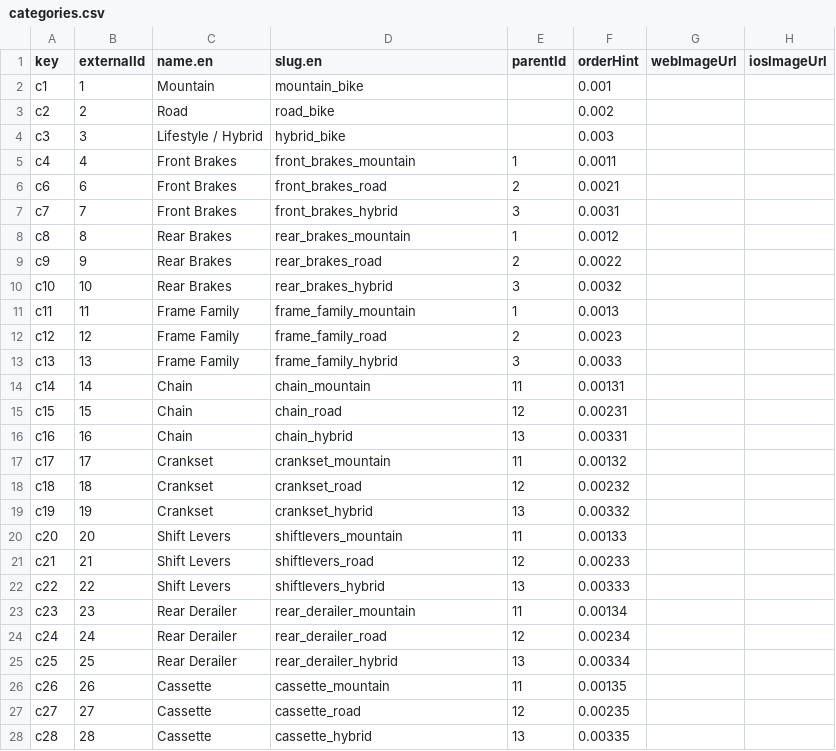
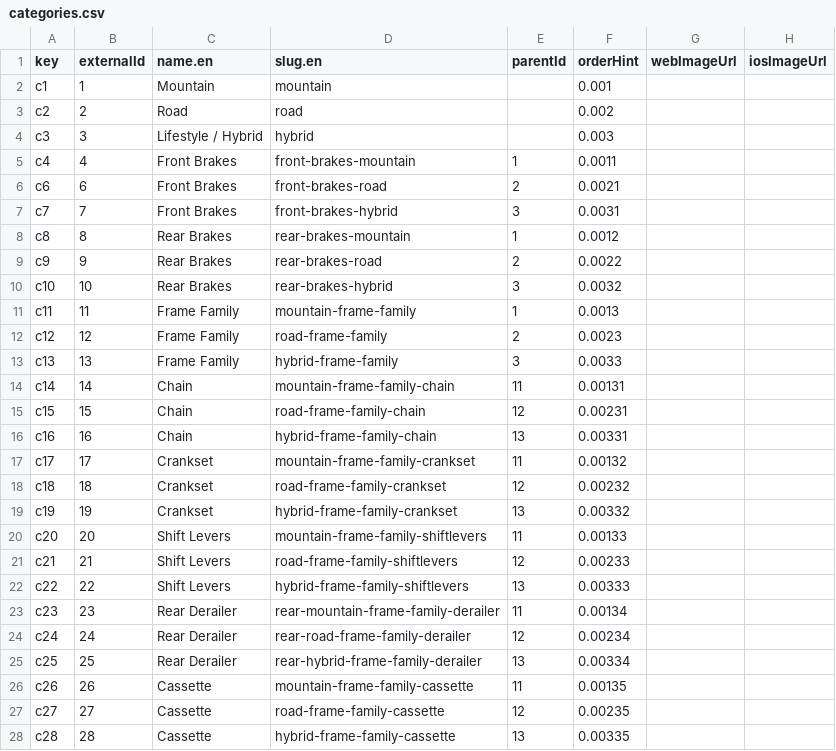
Before and after one commit to oe-ayush-gupta/launchapd-commercetools-import, a CSV file: data/categories.csv, drawn as a sheet; only a part is shown; the diff covers the shown part only.

```diff
--- a/data/categories.csv
+++ b/data/categories.csv
@@ -1,28 +1,28 @@
 key,externalId,name.en,slug.en,parentId,orderHint,webImageUrl,iosImageUrl
-c1,1,Mountain,mountain_bike,,0.001,,
-c2,2,Road,road_bike,,0.002,,
-c3,3,Lifestyle / Hybrid,hybrid_bike,,0.003,,
-c4,4,Front Brakes,front_brakes_mountain,1,0.0011,,
-c6,6,Front Brakes,front_brakes_road,2,0.0021,,
-c7,7,Front Brakes,front_brakes_hybrid,3,0.0031,,
-c8,8,Rear Brakes,rear_brakes_mountain,1,0.0012,,
-c9,9,Rear Brakes,rear_brakes_road,2,0.0022,,
-c10,10,Rear Brakes,rear_brakes_hybrid,3,0.0032,,
-c11,11,Frame Family,frame_family_mountain,1,0.0013,,
-c12,12,Frame Family,frame_family_road,2,0.0023,,
-c13,13,Frame Family,frame_family_hybrid,3,0.0033,,
-c14,14,Chain,chain_mountain,11,0.00131,,
-c15,15,Chain,chain_road,12,0.00231,,
-c16,16,Chain,chain_hybrid,13,0.00331,,
-c17,17,Crankset,crankset_mountain,11,0.00132,,
-c18,18,Crankset,crankset_road,12,0.00232,,
-c19,19,Crankset,crankset_hybrid,13,0.00332,,
-c20,20,Shift Levers,shiftlevers_mountain,11,0.00133,,
-c21,21,Shift Levers,shiftlevers_road,12,0.00233,,
-c22,22,Shift Levers,shiftlevers_hybrid,13,0.00333,,
-c23,23,Rear Derailer,rear_derailer_mountain,11,0.00134,,
-c24,24,Rear Derailer,rear_derailer_road,12,0.00234,,
-c25,25,Rear Derailer,rear_derailer_hybrid,13,0.00334,,
-c26,26,Cassette,cassette_mountain,11,0.00135,,
-c27,27,Cassette,cassette_road,12,0.00235,,
-c28,28,Cassette,cassette_hybrid,13,0.00335,,
+c1,1,Mountain,mountain,,0.001,,
+c2,2,Road,road,,0.002,,
+c3,3,Lifestyle / Hybrid,hybrid,,0.003,,
+c4,4,Front Brakes,front-brakes-mountain,1,0.0011,,
+c6,6,Front Brakes,front-brakes-road,2,0.0021,,
+c7,7,Front Brakes,front-brakes-hybrid,3,0.0031,,
+c8,8,Rear Brakes,rear-brakes-mountain,1,0.0012,,
+c9,9,Rear Brakes,rear-brakes-road,2,0.0022,,
+c10,10,Rear Brakes,rear-brakes-hybrid,3,0.0032,,
+c11,11,Frame Family,mountain-frame-family,1,0.0013,,
+c12,12,Frame Family,road-frame-family,2,0.0023,,
+c13,13,Frame Family,hybrid-frame-family,3,0.0033,,
+c14,14,Chain,mountain-frame-family-chain,11,0.00131,,
+c15,15,Chain,road-frame-family-chain,12,0.00231,,
+c16,16,Chain,hybrid-frame-family-chain,13,0.00331,,
+c17,17,Crankset,mountain-frame-family-crankset,11,0.00132,,
+c18,18,Crankset,road-frame-family-crankset,12,0.00232,,
+c19,19,Crankset,hybrid-frame-family-crankset,13,0.00332,,
+c20,20,Shift Levers,mountain-frame-family-shiftlevers,11,0.00133,,
+c21,21,Shift Levers,road-frame-family-shiftlevers,12,0.00233,,
+c22,22,Shift Levers,hybrid-frame-family-shiftlevers,13,0.00333,,
+c23,23,Rear Derailer,rear-mountain-frame-family-derailer,11,0.00134,,
+c24,24,Rear Derailer,rear-road-frame-family-derailer,12,0.00234,,
+c25,25,Rear Derailer,rear-hybrid-frame-family-derailer,13,0.00334,,
+c26,26,Cassette,mountain-frame-family-cassette,11,0.00135,,
+c27,27,Cassette,road-frame-family-cassette,12,0.00235,,
+c28,28,Cassette,hybrid-frame-family-cassette,13,0.00335,,
```
Also changed, not shown: 15 edited cells elsewhere in this file, 4 other files.
